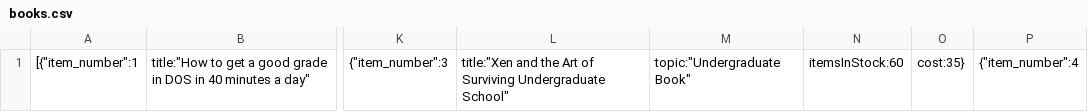
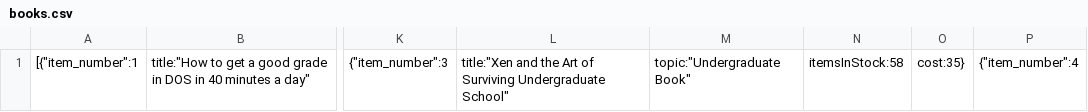
Before and after one commit to mohamad-a-rk/Dos_project, a CSV file: Catalog/books.csv, drawn as a sheet; only a part is shown, gaps mark what is left out; the diff names each change by its address in the sheet, - before the commit and + after, or states it on an @@ line.

```diff
--- a/Catalog/books.csv
+++ b/Catalog/books.csv
-N1: itemsInStock:60
+N1: itemsInStock:58
```
Also changed, not shown: Order/order.csv, 2 other files.
